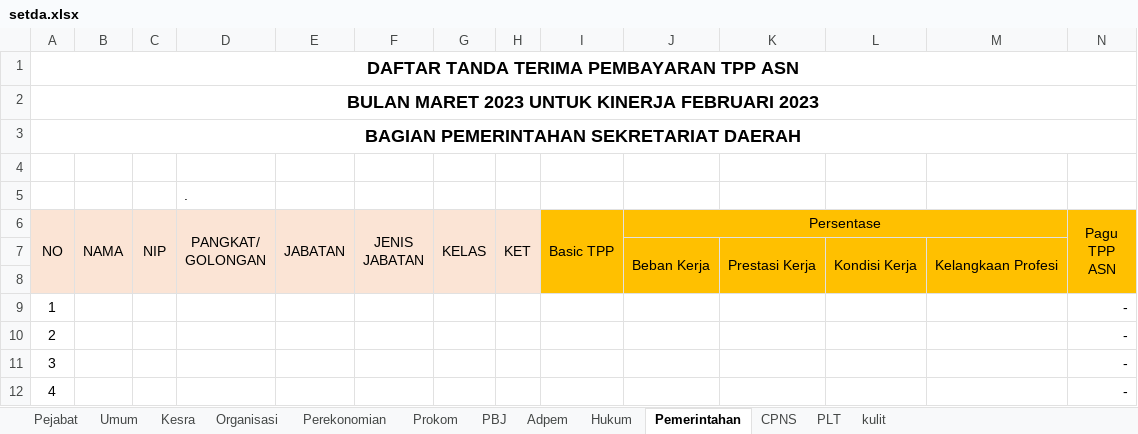
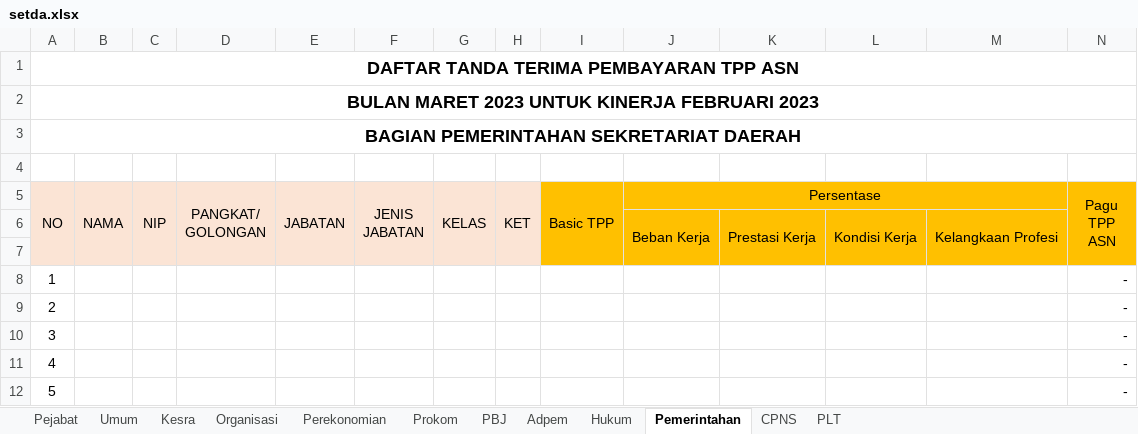
Before and after one commit to asrani27/tpp, an Excel workbook: public/excel/setda.xlsx, sheet Pemerintahan, drawn as a sheet; only a part is shown; the shorter side is filled out with more unchanged rows; values as stored, in another font and other column widths than the file's, no borders; rows hold the shown columns only; the diff names each change by its address in the sheet, - before the commit and + after, or states it on an @@ line.

```diff
--- a/public/excel/setda.xlsx (sheet Pemerintahan)
+++ b/public/excel/setda.xlsx (sheet Pemerintahan)
-sheet tab: kulit
-row 5:  |  |  | .
```
Also changed, not shown: formulas that keep their value, 6 other files.
